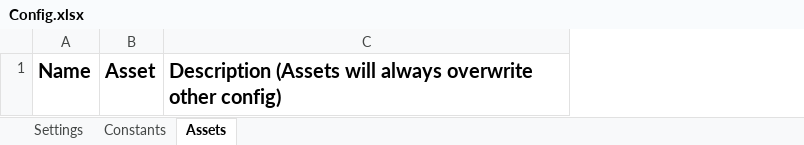
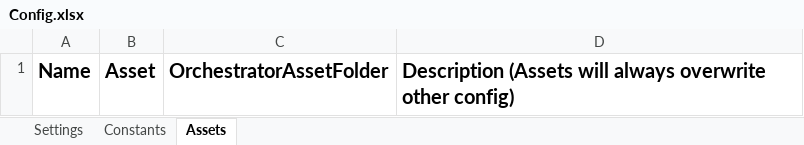
Before and after one commit to UiPath-Services/StudioTemplates, an Excel workbook: Reframework_update/Data/Config.xlsx, sheet Assets, drawn as a sheet; values as stored, in another font and other column widths than the file's, no borders; the diff names each change by its address in the sheet, - before the commit and + after, or states it on an @@ line.

Commit message:
Added folder name for assets in Config.

```diff
--- a/Reframework_update/Data/Config.xlsx (sheet Assets)
+++ b/Reframework_update/Data/Config.xlsx (sheet Assets)
+column C, row 1: OrchestratorAssetFolder
```
Also changed, not shown: 2 other files.
